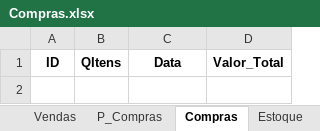
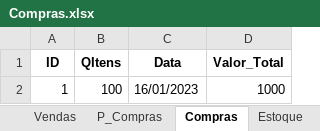
Before and after one commit to jcromeck/ProjectPetShop, an Excel workbook: Arquivos/Compras.xlsx, sheet Compras, drawn as a sheet; values as stored, in another font and other column widths than the file's, no borders; the diff names each change by its address in the sheet, - before the commit and + after, or states it on an @@ line.

```diff
--- a/Arquivos/Compras.xlsx (sheet Compras)
+++ b/Arquivos/Compras.xlsx (sheet Compras)
+row 2: 1 | 100 | 16/01/2023 | 1000
```
Also changed, not shown: sheet P_Compras, sheet Produtos, sheet Estoque, sheet Métodos, 6 other files.
